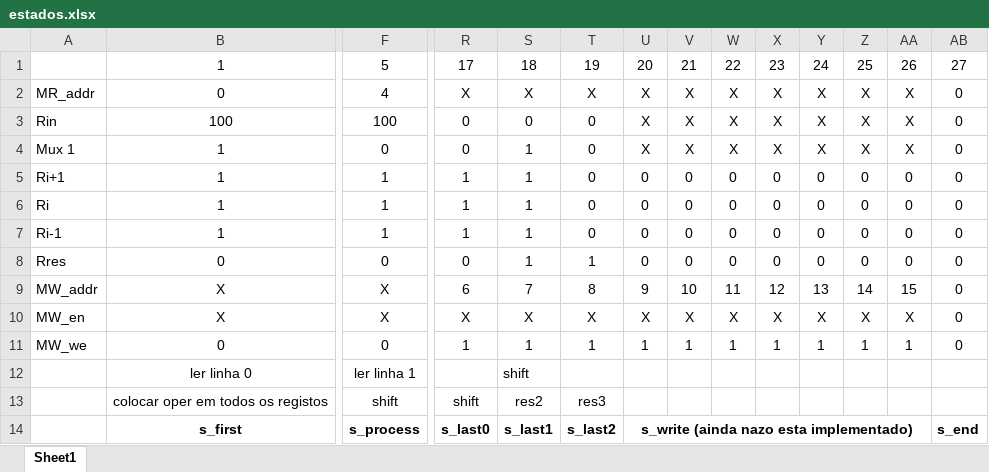
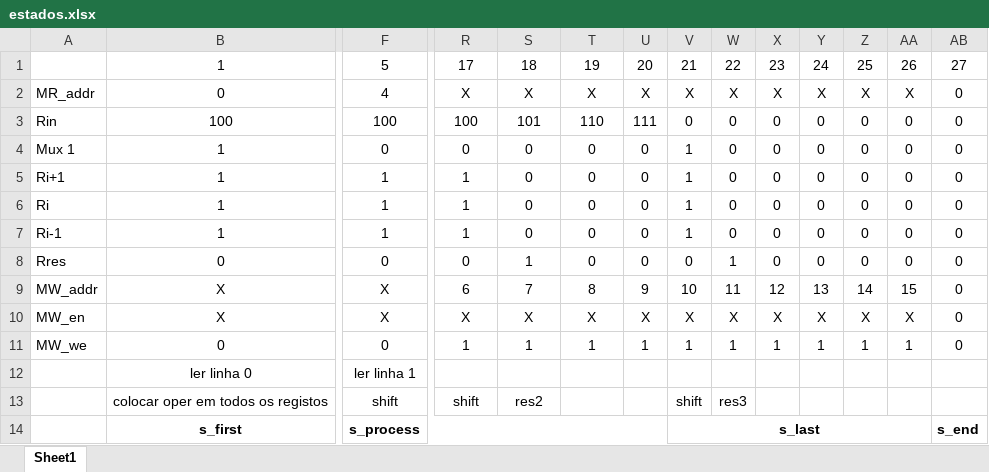
Before and after one commit to ric2b/PSD, an Excel workbook: lab3/estados.xlsx, sheet Sheet1, drawn as a sheet; only a part is shown, gaps mark what is left out; values as stored, in another font and other column widths than the file's, no borders; removed rows and columns are numbered as before the commit, all else as after; rows hold the shown columns only; the diff names each change by its address in the sheet, - before the commit and + after, or states it on an @@ line.

Commit message:
alteracao da maquina de estados

```diff
--- a/lab3/estados.xlsx (sheet Sheet1)
+++ b/lab3/estados.xlsx (sheet Sheet1)
-R3: 0
+R3: 100
-S3: 0
+S3: 101
-T3: 0
+T3: 110
-U3: X
+U3: 111
-V3: X
+V3: 0
-W3:W4: X
+W3:W4: 0
-X3:X4: X
+X3:X4: 0
-Y3:Y4: X
+Y3:Y4: 0
-Z3:Z4: X
+Z3:Z4: 0
-AA3:AA4: X
+AA3:AA4: 0
-S4:S7: 1
+S4:S7: 0
-U4: X
+U4: 0
-V4: X
+V4: 1
-V5:V7: 0
+V5:V7: 1
-T8: 1
+T8: 0
-W8: 0
+W8: 1
-S12: shift
+S12: (empty)
-T13: res3
+T13: (empty)
-V13: (empty)
+V13: shift
-W13: (empty)
+W13: res3
-row 14:  | s_first | s_process | s_last0 | s_last1 | s_last2 | s_write (ainda nazo esta implementado) |  |  |  |  |  |  | s_end
+row 14:  | s_first | s_process |  |  |  |  | s_last |  |  |  |  |  | s_end
```
Also changed, not shown: 2 other files.
